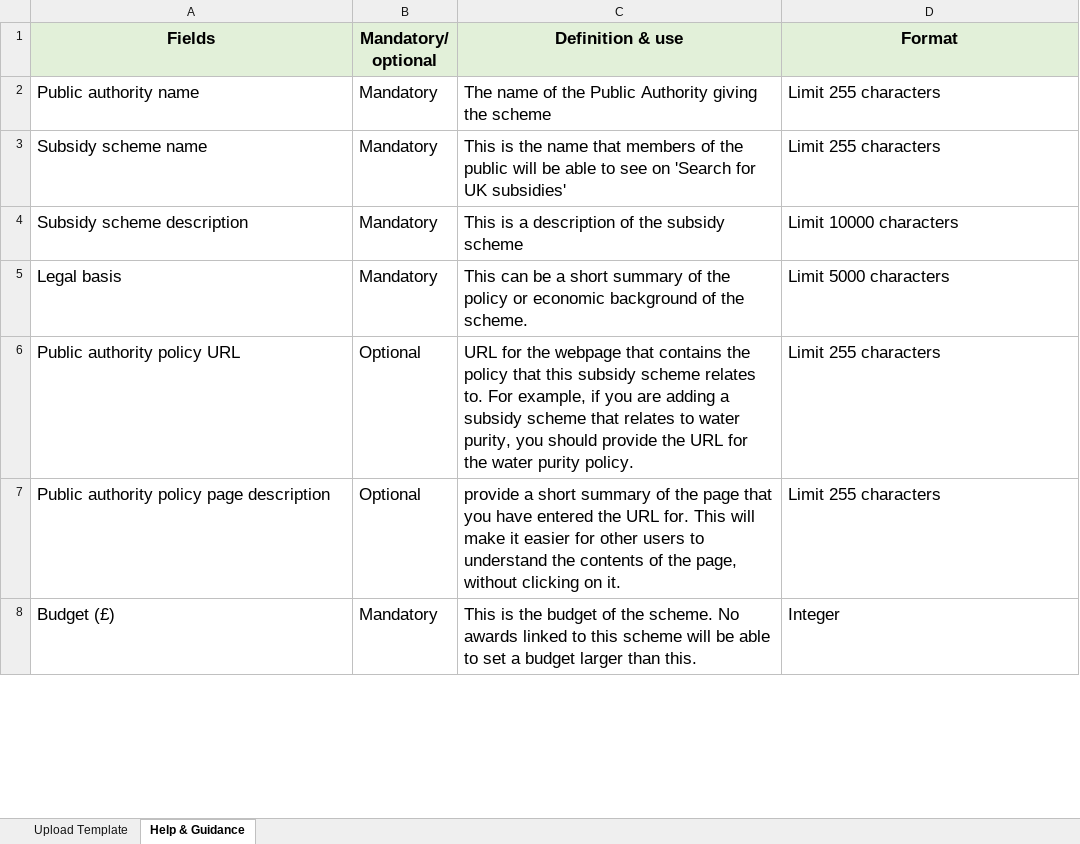
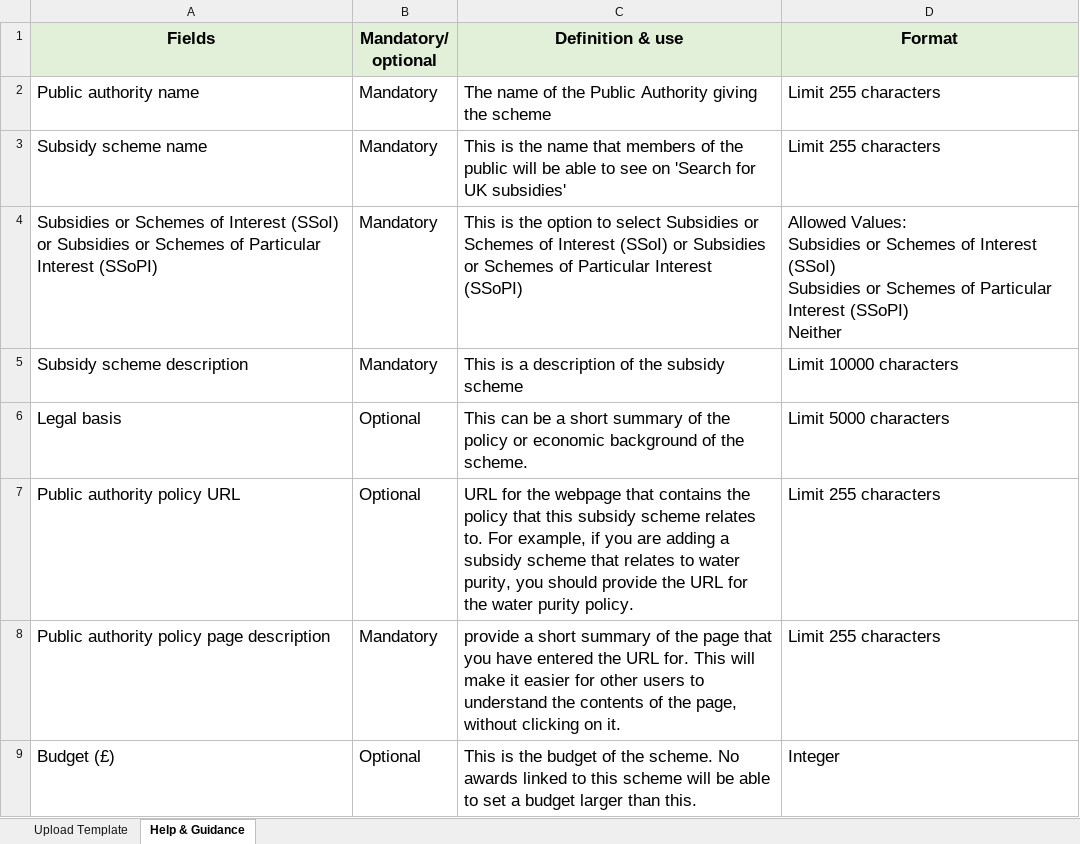
Before and after one commit to UKGovernmentBEIS/transparency-db-admin-portal, an Excel workbook: public/assets/files/Bulk_Upload_Schemes_Template.xlsx, sheet Help & Guidance, drawn as a sheet; only a part is shown; values as stored, in another font and other column widths than the file's, no borders; addresses are those after the commit; ↵ is a line break in a cell; the diff covers the shown part only; the diff names each change by its address in the sheet, - before the commit and + after, or states it on an @@ line.

```diff
--- a/public/assets/files/Bulk_Upload_Schemes_Template.xlsx (sheet Help & Guidance)
+++ b/public/assets/files/Bulk_Upload_Schemes_Template.xlsx (sheet Help & Guidance)
+row 4: Subsidies or Schemes of Interest (SSoI) or Subsidies or Schemes of Particular Interest (SSoPI) | Mandatory | This is the option to select Subsidies or Schemes of Interest (SSoI) or Subsidies or Schemes of Particular Interest (SSoPI) | Allowed Values: ↵ Subsidies or Schemes of Interest (SSoI) ↵ Subsidies or Schemes of Particular Interest (SSoPI) ↵ Neither
-B6 (Mandatory/ optional): Mandatory
+B6 (Mandatory/ optional): Optional
-B8 (Mandatory/ optional): Optional
+B8 (Mandatory/ optional): Mandatory
-B9 (Mandatory/ optional): Mandatory
+B9 (Mandatory/ optional): Optional
```
Also changed, not shown: 5 edited cells elsewhere in this sheet, sheet Upload Template, public/assets/files/Bulk_Upload_Awards_template.xlsx.
